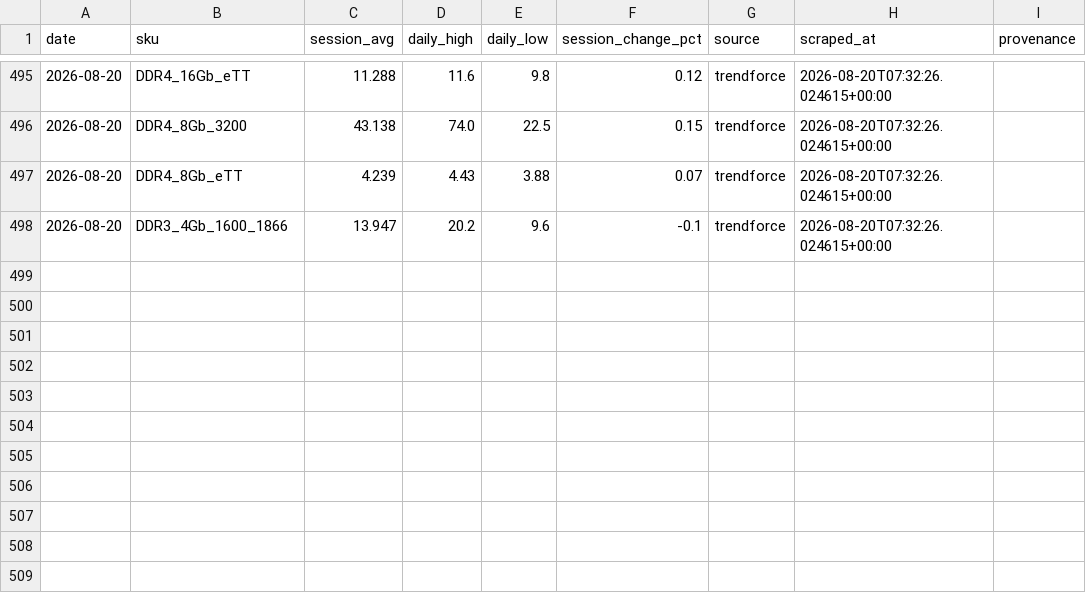
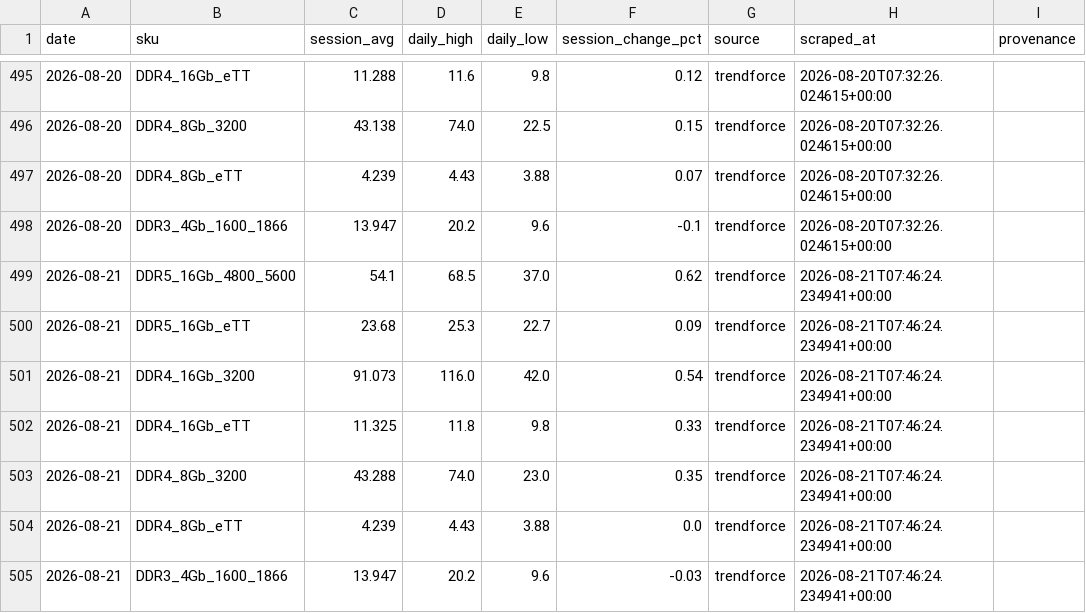
Before and after one commit to 94yz6n6q9z-arch/Memory-Cycle-Daily-Report, a CSV file: data/dram_spot_history.csv, drawn as a sheet; only a part is shown, gaps mark what is left out; the diff names each change by its address in the sheet, - before the commit and + after, or states it on an @@ line.

```diff
--- a/data/dram_spot_history.csv
+++ b/data/dram_spot_history.csv
+row 499: 2026-08-21 | DDR5_16Gb_4800_5600 | 54.1 | 68.5 | 37.0 | 0.62 | trendforce | 2026-08-21T07:46:24.234941+00:00
+row 500: 2026-08-21 | DDR5_16Gb_eTT | 23.68 | 25.3 | 22.7 | 0.09 | trendforce | 2026-08-21T07:46:24.234941+00:00
+row 501: 2026-08-21 | DDR4_16Gb_3200 | 91.073 | 116.0 | 42.0 | 0.54 | trendforce | 2026-08-21T07:46:24.234941+00:00
+row 502: 2026-08-21 | DDR4_16Gb_eTT | 11.325 | 11.8 | 9.8 | 0.33 | trendforce | 2026-08-21T07:46:24.234941+00:00
+row 503: 2026-08-21 | DDR4_8Gb_3200 | 43.288 | 74.0 | 23.0 | 0.35 | trendforce | 2026-08-21T07:46:24.234941+00:00
+row 504: 2026-08-21 | DDR4_8Gb_eTT | 4.239 | 4.43 | 3.88 | 0.0 | trendforce | 2026-08-21T07:46:24.234941+00:00
+row 505: 2026-08-21 | DDR3_4Gb_1600_1866 | 13.947 | 20.2 | 9.6 | -0.03 | trendforce | 2026-08-21T07:46:24.234941+00:00
```
Also changed, not shown: data/dram_contract_actuals.csv, 23 other files.
